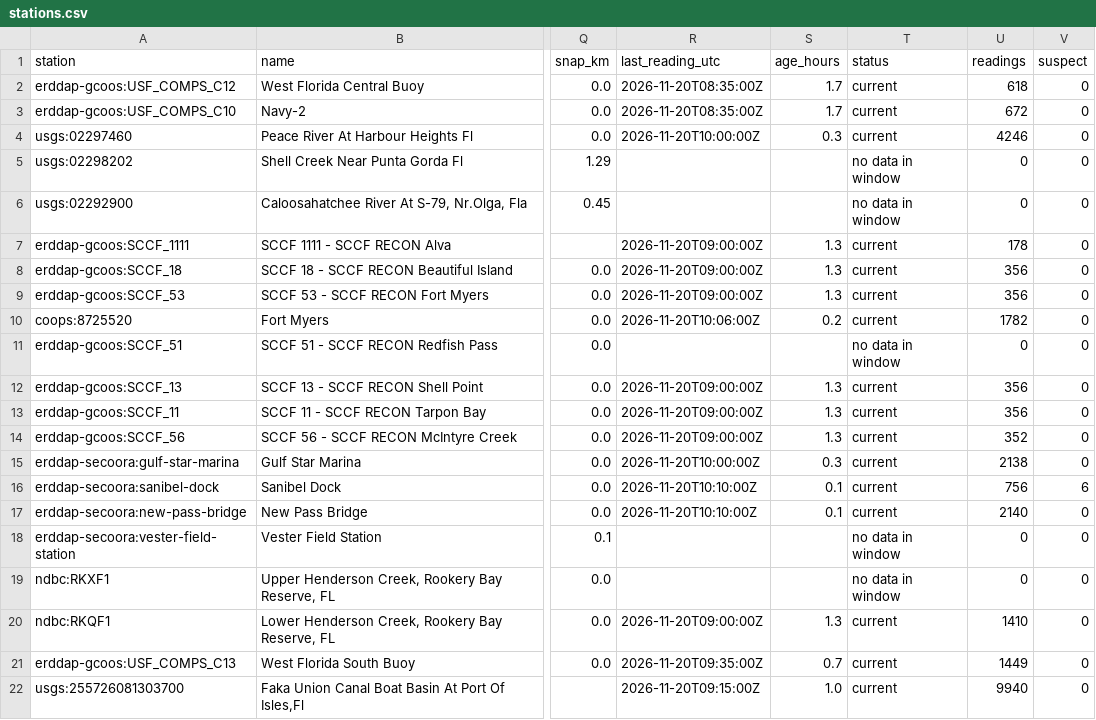
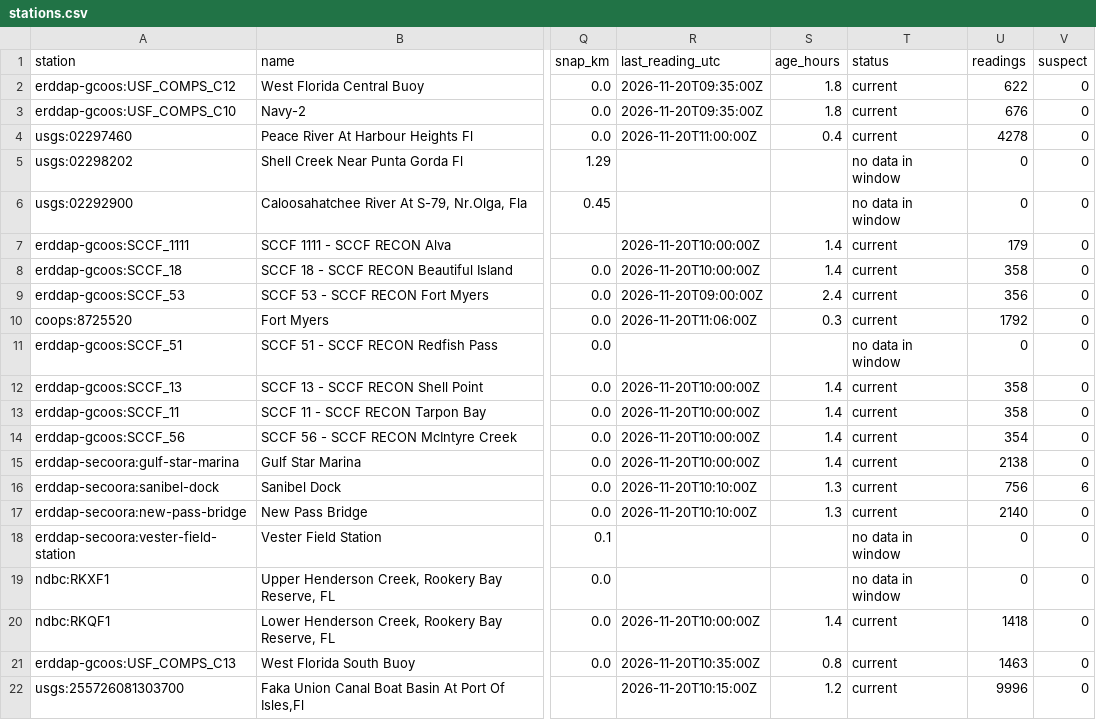
Before and after one commit to captainsforcleanwater/swfl-water-map, a CSV file: data/clean/stations.csv, drawn as a sheet; only a part is shown, gaps mark what is left out; the diff covers the shown part only; the diff names each change by its address in the sheet, - before the commit and + after, or states it on an @@ line.

```diff
--- a/data/clean/stations.csv
+++ b/data/clean/stations.csv
-R2:R3 (last_reading_utc): 2026-11-20T08:35:00Z
+R2:R3 (last_reading_utc): 2026-11-20T09:35:00Z
-S2:S3 (age_hours): 1.7
+S2:S3 (age_hours): 1.8
-U2 (readings): 618
+U2 (readings): 622
-U3 (readings): 672
+U3 (readings): 676
-R4 (last_reading_utc): 2026-11-20T10:00:00Z
+R4 (last_reading_utc): 2026-11-20T11:00:00Z
-S4 (age_hours): 0.3
+S4 (age_hours): 0.4
-U4 (readings): 4246
+U4 (readings): 4278
-R7:R8 (last_reading_utc): 2026-11-20T09:00:00Z
+R7:R8 (last_reading_utc): 2026-11-20T10:00:00Z
-S7:S8 (age_hours): 1.3
+S7:S8 (age_hours): 1.4
-U7 (readings): 178
+U7 (readings): 179
-U8 (readings): 356
+U8 (readings): 358
-S9 (age_hours): 1.3
+S9 (age_hours): 2.4
-R10 (last_reading_utc): 2026-11-20T10:06:00Z
+R10 (last_reading_utc): 2026-11-20T11:06:00Z
-S10 (age_hours): 0.2
+S10 (age_hours): 0.3
-U10 (readings): 1782
+U10 (readings): 1792
-R12:R14 (last_reading_utc): 2026-11-20T09:00:00Z
+R12:R14 (last_reading_utc): 2026-11-20T10:00:00Z
-S12:S14 (age_hours): 1.3
+S12:S14 (age_hours): 1.4
-U12:U13 (readings): 356
+U12:U13 (readings): 358
-U14 (readings): 352
+U14 (readings): 354
-S15 (age_hours): 0.3
+S15 (age_hours): 1.4
-S16:S17 (age_hours): 0.1
+S16:S17 (age_hours): 1.3
-R20 (last_reading_utc): 2026-11-20T09:00:00Z
+R20 (last_reading_utc): 2026-11-20T10:00:00Z
-S20 (age_hours): 1.3
+S20 (age_hours): 1.4
-U20 (readings): 1410
+U20 (readings): 1418
-R21 (last_reading_utc): 2026-11-20T09:35:00Z
+R21 (last_reading_utc): 2026-11-20T10:35:00Z
-S21 (age_hours): 0.7
+S21 (age_hours): 0.8
-U21 (readings): 1449
+U21 (readings): 1463
-R22 (last_reading_utc): 2026-11-20T09:15:00Z
+R22 (last_reading_utc): 2026-11-20T10:15:00Z
-S22 (age_hours): 1.0
+S22 (age_hours): 1.2
-U22 (readings): 9940
+U22 (readings): 9996
```
Also changed, not shown: 129 edited cells elsewhere in this file, data/sensors/2026/11/2026-11-20_coops.csv, data/sensors/2026/11/2026-11-20_erddap-gcoos.csv, 9 other files.
